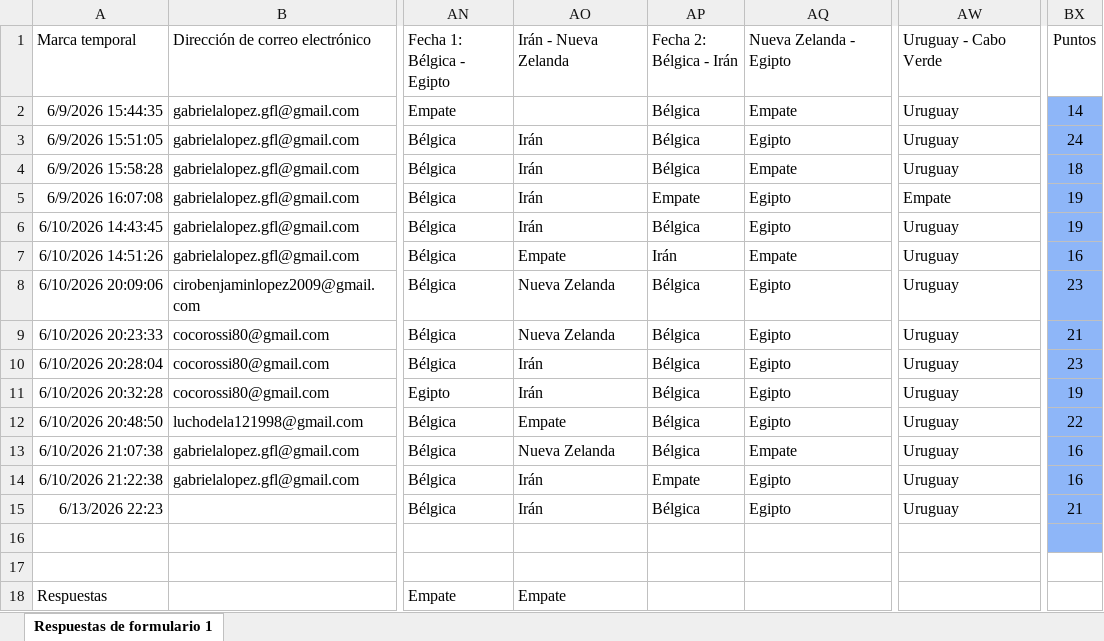
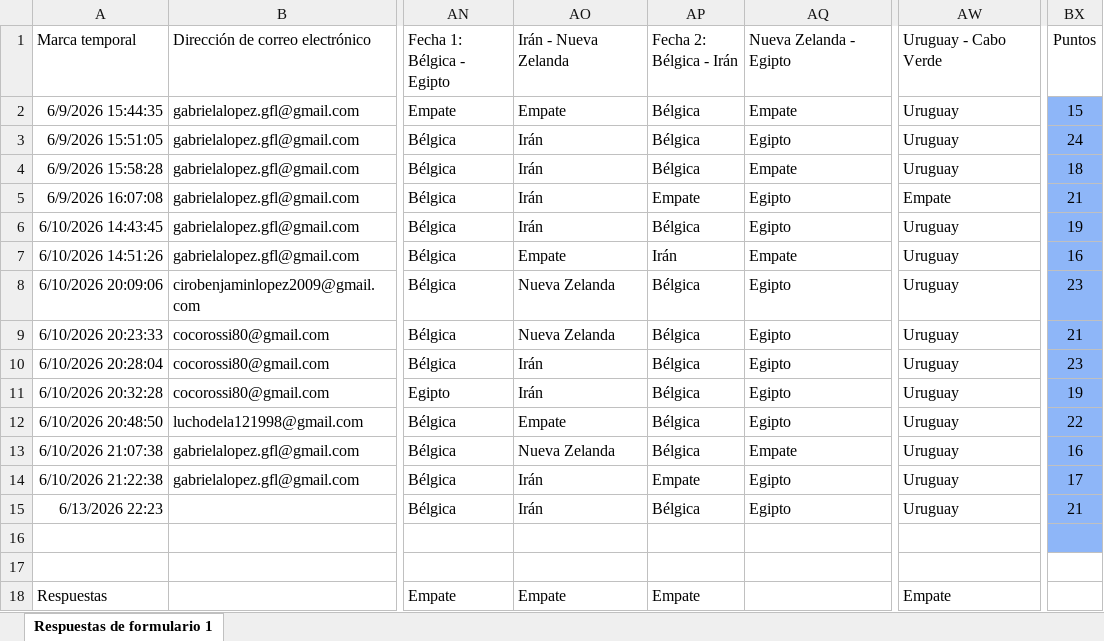
Before and after one commit to Ciro-Lopez/Tabla-mundial, an Excel workbook: predicciones.xlsx, sheet Respuestas de formulario 1, drawn as a sheet; only a part is shown, gaps mark what is left out; values as stored, in another font and other column widths than the file's, no borders; conditional formats and table styles not drawn; the diff names each change by its address in the sheet, - before the commit and + after, or states it on an @@ line.

```diff
--- a/predicciones.xlsx (sheet Respuestas de formulario 1)
+++ b/predicciones.xlsx (sheet Respuestas de formulario 1)
-AO2: (empty)
+AO2: Empate
-BX2: 14
+BX2: 15
-BX5: 19
+BX5: 21
-BX14: 16
+BX14: 17
-AP18: (empty)
+AP18: Empate
-AW18: (empty)
+AW18: Empate
```
Also changed, not shown: 1 other file.
